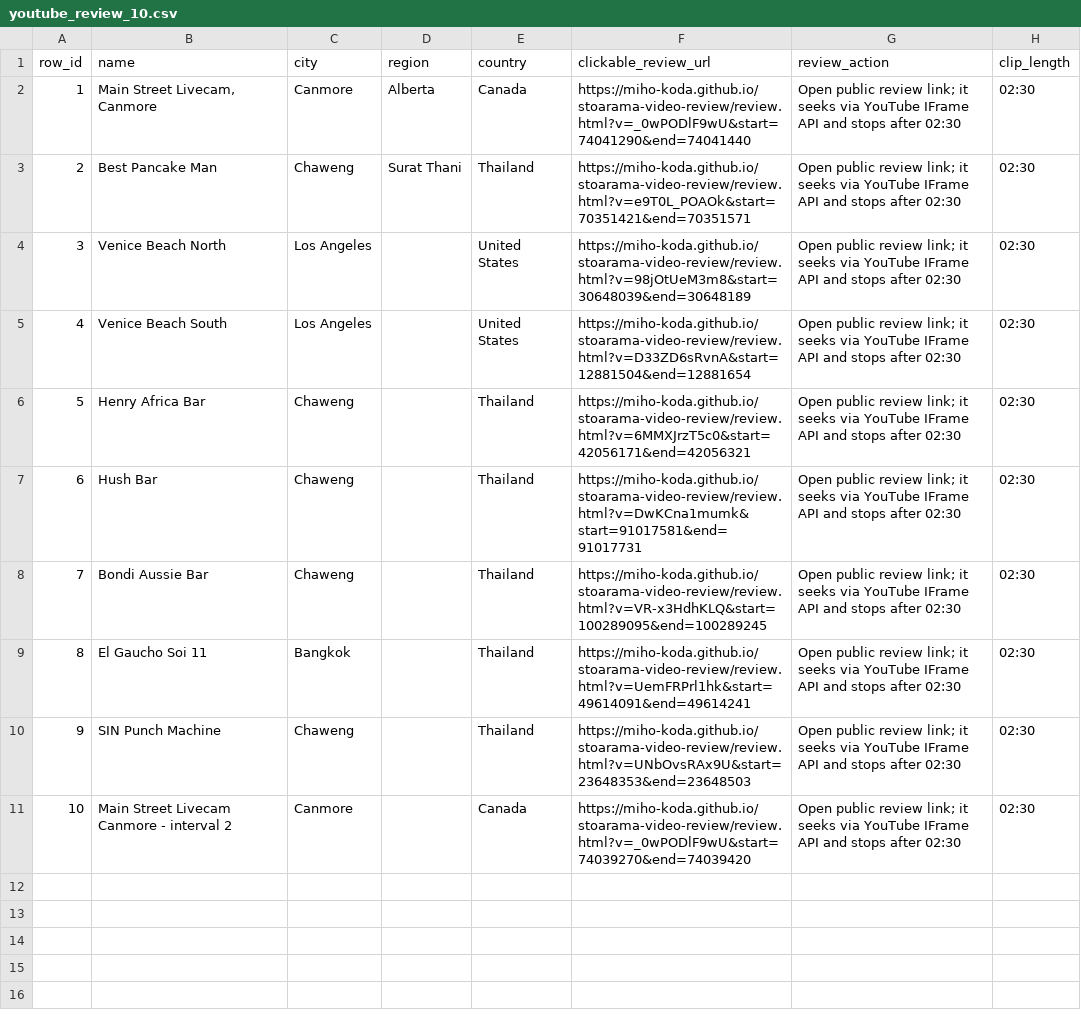
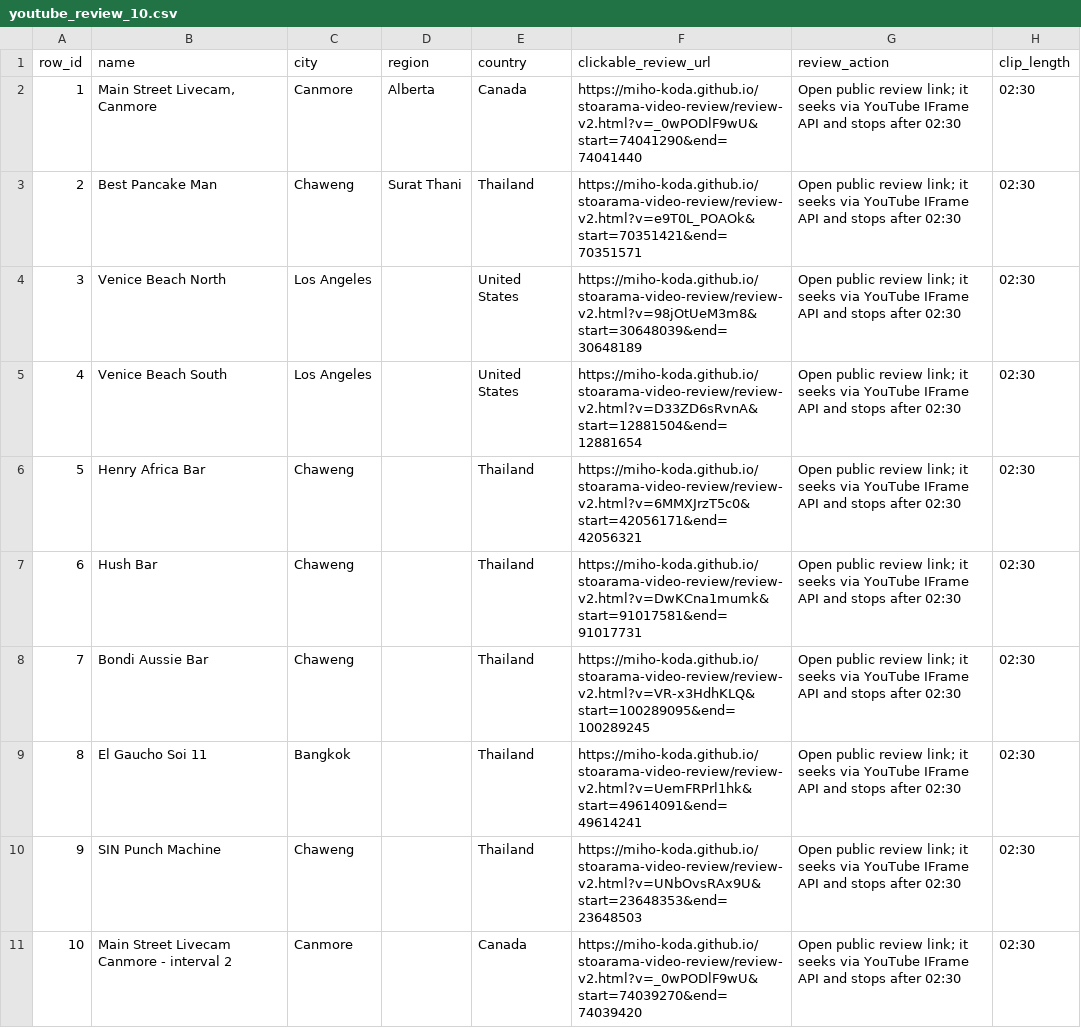
Before and after one commit to miho-koda/stoarama-video-review, a CSV file: youtube_review_10.csv, drawn as a sheet; only a part is shown; the diff names each change by its address in the sheet, - before the commit and + after, or states it on an @@ line.

Commit message:
Version review player to bypass stale cache

```diff
--- a/youtube_review_10.csv
+++ b/youtube_review_10.csv
-F2 (clickable_review_url): https://miho-koda.github.io/stoarama-video-review/review.html?v=_0wPODlF9wU&start=74041290&end=74041440
+F2 (clickable_review_url): https://miho-koda.github.io/stoarama-video-review/review-v2.html?v=_0wPODlF9wU&start=74041290&end=74041440
-F3 (clickable_review_url): https://miho-koda.github.io/stoarama-video-review/review.html?v=e9T0L_POAOk&start=70351421&end=70351571
+F3 (clickable_review_url): https://miho-koda.github.io/stoarama-video-review/review-v2.html?v=e9T0L_POAOk&start=70351421&end=70351571
-F4 (clickable_review_url): https://miho-koda.github.io/stoarama-video-review/review.html?v=98jOtUeM3m8&start=30648039&end=30648189
+F4 (clickable_review_url): https://miho-koda.github.io/stoarama-video-review/review-v2.html?v=98jOtUeM3m8&start=30648039&end=30648189
-F5 (clickable_review_url): https://miho-koda.github.io/stoarama-video-review/review.html?v=D33ZD6sRvnA&start=12881504&end=12881654
+F5 (clickable_review_url): https://miho-koda.github.io/stoarama-video-review/review-v2.html?v=D33ZD6sRvnA&start=12881504&end=12881654
-F6 (clickable_review_url): https://miho-koda.github.io/stoarama-video-review/review.html?v=6MMXJrzT5c0&start=42056171&end=42056321
+F6 (clickable_review_url): https://miho-koda.github.io/stoarama-video-review/review-v2.html?v=6MMXJrzT5c0&start=42056171&end=42056321
-F7 (clickable_review_url): https://miho-koda.github.io/stoarama-video-review/review.html?v=DwKCna1mumk&start=91017581&end=91017731
+F7 (clickable_review_url): https://miho-koda.github.io/stoarama-video-review/review-v2.html?v=DwKCna1mumk&start=91017581&end=91017731
-F8 (clickable_review_url): https://miho-koda.github.io/stoarama-video-review/review.html?v=VR-x3HdhKLQ&start=100289095&end=100289245
+F8 (clickable_review_url): https://miho-koda.github.io/stoarama-video-review/review-v2.html?v=VR-x3HdhKLQ&start=100289095&end=100289245
-F9 (clickable_review_url): https://miho-koda.github.io/stoarama-video-review/review.html?v=UemFRPrl1hk&start=49614091&end=49614241
+F9 (clickable_review_url): https://miho-koda.github.io/stoarama-video-review/review-v2.html?v=UemFRPrl1hk&start=49614091&end=49614241
-F10 (clickable_review_url): https://miho-koda.github.io/stoarama-video-review/review.html?v=UNbOvsRAx9U&start=23648353&end=23648503
+F10 (clickable_review_url): https://miho-koda.github.io/stoarama-video-review/review-v2.html?v=UNbOvsRAx9U&start=23648353&end=23648503
-F11 (clickable_review_url): https://miho-koda.github.io/stoarama-video-review/review.html?v=_0wPODlF9wU&start=74039270&end=74039420
+F11 (clickable_review_url): https://miho-koda.github.io/stoarama-video-review/review-v2.html?v=_0wPODlF9wU&start=74039270&end=74039420
```
Also changed, not shown: 2 other files.
